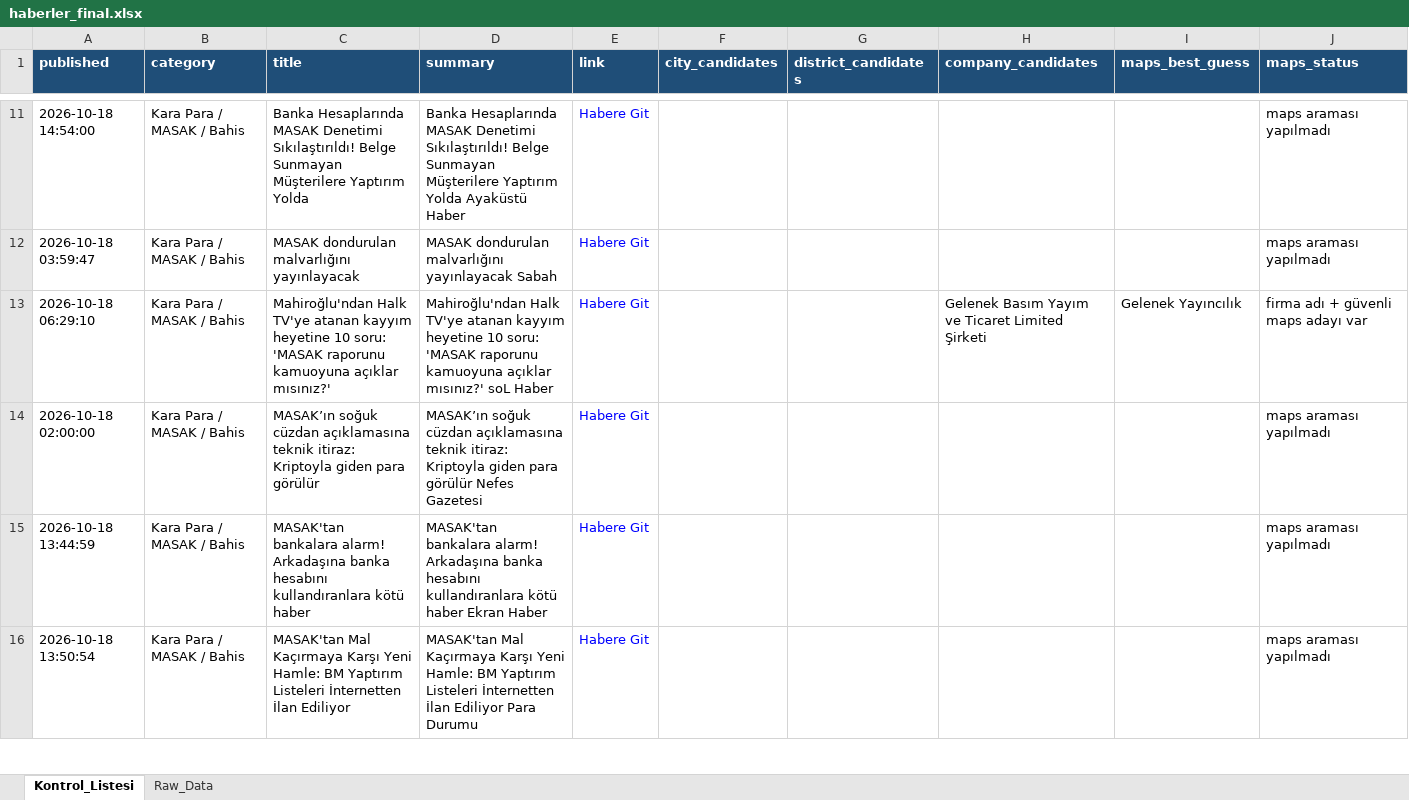
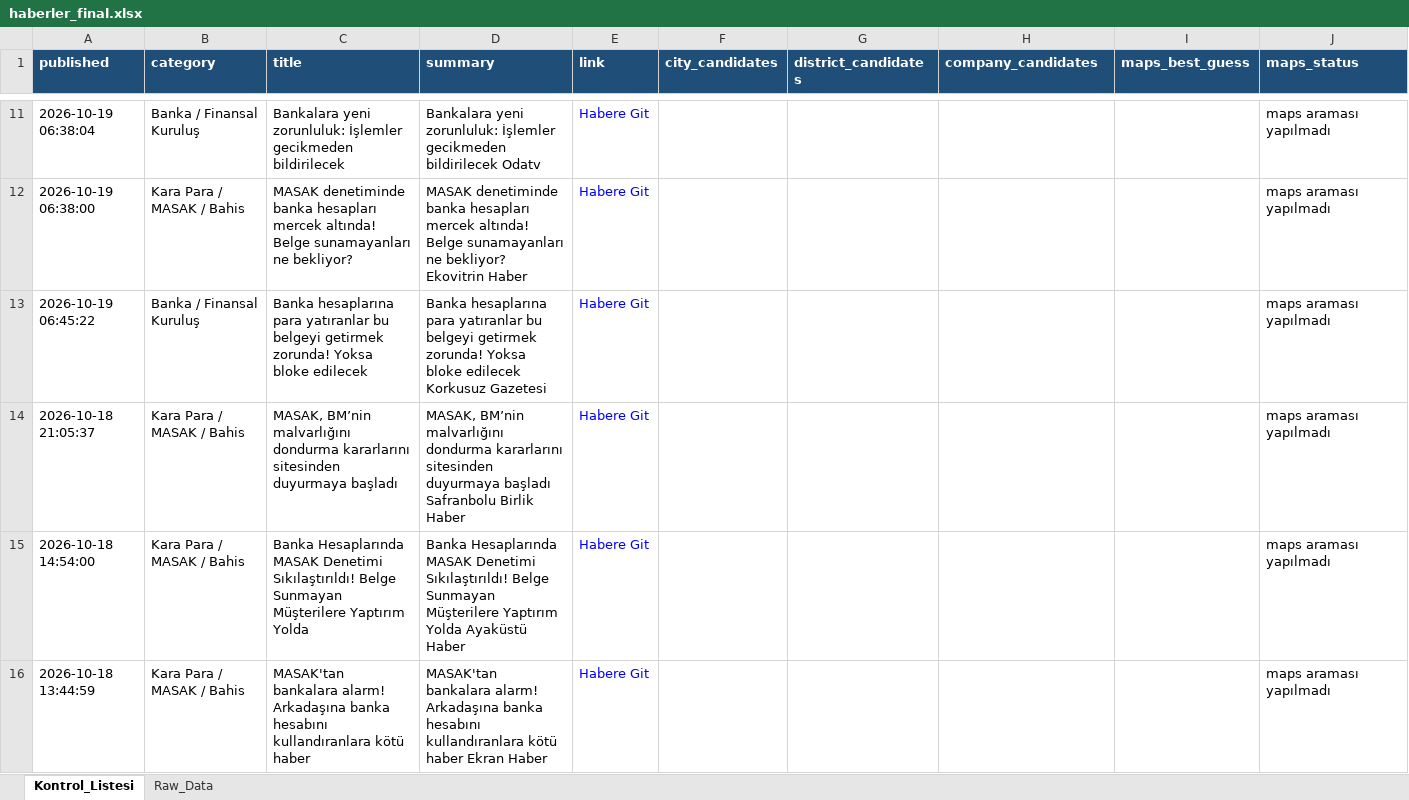
Before and after one commit to 19982109/haber-risk-monitor, an Excel workbook: data/haberler_final.xlsx, sheet Kontrol_Listesi, drawn as a sheet; only a part is shown, gaps mark what is left out; the shorter side is filled out with more unchanged rows; values as stored, in another font and other column widths than the file's, no borders; removed rows and columns are numbered as before the commit, all else as after; the diff covers the shown part only; the diff names each change by its address in the sheet, - before the commit and + after, or states it on an @@ line.

```diff
--- a/data/haberler_final.xlsx (sheet Kontrol_Listesi)
+++ b/data/haberler_final.xlsx (sheet Kontrol_Listesi)
+row 11: 2026-10-19 06:38:04 | Banka / Finansal Kuruluş | Bankalara yeni zorunluluk: İşlemler gecikmeden bildirilecek | Bankalara yeni zorunluluk: İşlemler gecikmeden bildirilecek Odatv | Habere Git |  |  |  |  | maps araması yapılmadı
+row 12: 2026-10-19 06:38:00 | Kara Para / MASAK / Bahis | MASAK denetiminde banka hesapları mercek altında! Belge sunamayanları ne bekliyor? | MASAK denetiminde banka hesapları mercek altında! Belge sunamayanları ne bekliyor? Ekovitrin Haber | Habere Git |  |  |  |  | maps araması yapılmadı
+row 13: 2026-10-19 06:45:22 | Banka / Finansal Kuruluş | Banka hesaplarına para yatıranlar bu belgeyi getirmek zorunda! Yoksa bloke edilecek | Banka hesaplarına para yatıranlar bu belgeyi getirmek zorunda! Yoksa bloke edilecek Korkusuz Gazetesi | Habere Git |  |  |  |  | maps araması yapılmadı
+row 14: 2026-10-18 21:05:37 | Kara Para / MASAK / Bahis | MASAK, BM’nin malvarlığını dondurma kararlarını sitesinden duyurmaya başladı | MASAK, BM’nin malvarlığını dondurma kararlarını sitesinden duyurmaya başladı Safranbolu Birlik Haber | Habere Git |  |  |  |  | maps araması yapılmadı
-row 12: 2026-10-18 03:59:47 | Kara Para / MASAK / Bahis | MASAK dondurulan malvarlığını yayınlayacak | MASAK dondurulan malvarlığını yayınlayacak Sabah | Habere Git |  |  |  |  | maps araması yapılmadı
-row 13: 2026-10-18 06:29:10 | Kara Para / MASAK / Bahis | Mahiroğlu'ndan Halk TV'ye atanan kayyım heyetine 10 soru: 'MASAK raporunu kamuoyuna açıklar mısınız?' | Mahiroğlu'ndan Halk TV'ye atanan kayyım heyetine 10 soru: 'MASAK raporunu kamuoyuna açıklar mısınız?' soL Haber | Habere Git |  |  | Gelenek Basım Yayım ve Ticaret Limited Şirketi | Gelenek Yayıncılık | firma adı + güvenli maps adayı var
-row 14: 2026-10-18 02:00:00 | Kara Para / MASAK / Bahis | MASAK’ın soğuk cüzdan açıklamasına teknik itiraz: Kriptoyla giden para görülür | MASAK’ın soğuk cüzdan açıklamasına teknik itiraz: Kriptoyla giden para görülür Nefes Gazetesi | Habere Git |  |  |  |  | maps araması yapılmadı
```
Also changed, not shown: 44 added rows, 20 removed rows and 57 edited cells elsewhere in this sheet, sheet Raw_Data, 1 other file.
